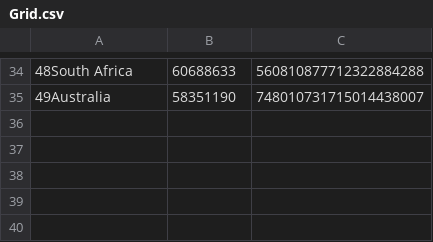
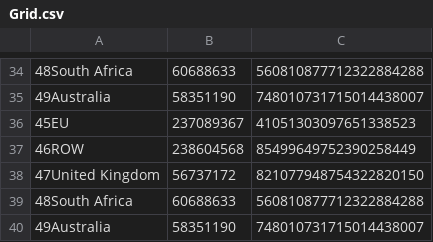
Before and after one commit to lorena112233/forexExchange, a CSV file: mySecondForexApp/Grid.csv, drawn as a sheet; only a part is shown, gaps mark what is left out.

```diff
--- a/mySecondForexApp/Grid.csv
+++ b/mySecondForexApp/Grid.csv
@@ -35 +35,6 @@
 49Australia ,58351190,748010731715014438007
+45EU,237089367,41051303097651338523
+46ROW,238604568,85499649752390258449
+47United Kingdom,56737172,821077948754322820150
+48South Africa,60688633,560810877712322884288
+49Australia ,58351190,748010731715014438007
```
Also changed, not shown: 2 other files.
